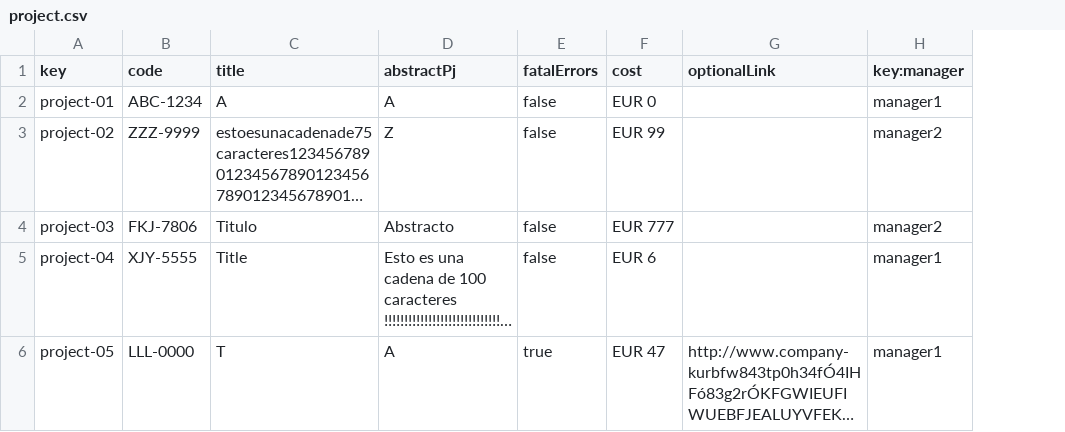
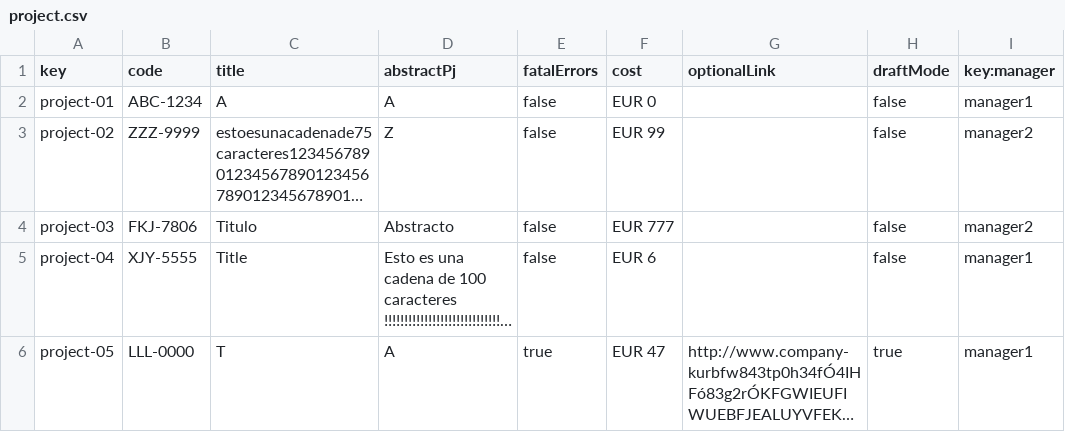
Before and after one commit to pabalcber/C3.039-Acme-SF, a CSV file: src/main/webapp/WEB-INF/resources/sample-data/project.csv, drawn as a sheet; long unchanged cells end in …; the diff names each change by its address in the sheet, - before the commit and + after, or states it on an @@ line.

Commit message:
Fix: Draftmode issues with project/userStory/ManagerDashboard

```diff
--- a/src/main/webapp/WEB-INF/resources/sample-data/project.csv
+++ b/src/main/webapp/WEB-INF/resources/sample-data/project.csv
+column H (draftMode), rows 2-6: false | false | false | false | true
```
Also changed, not shown: src/main/webapp/WEB-INF/resources/sample-data/user-story.csv, 1 other file.
